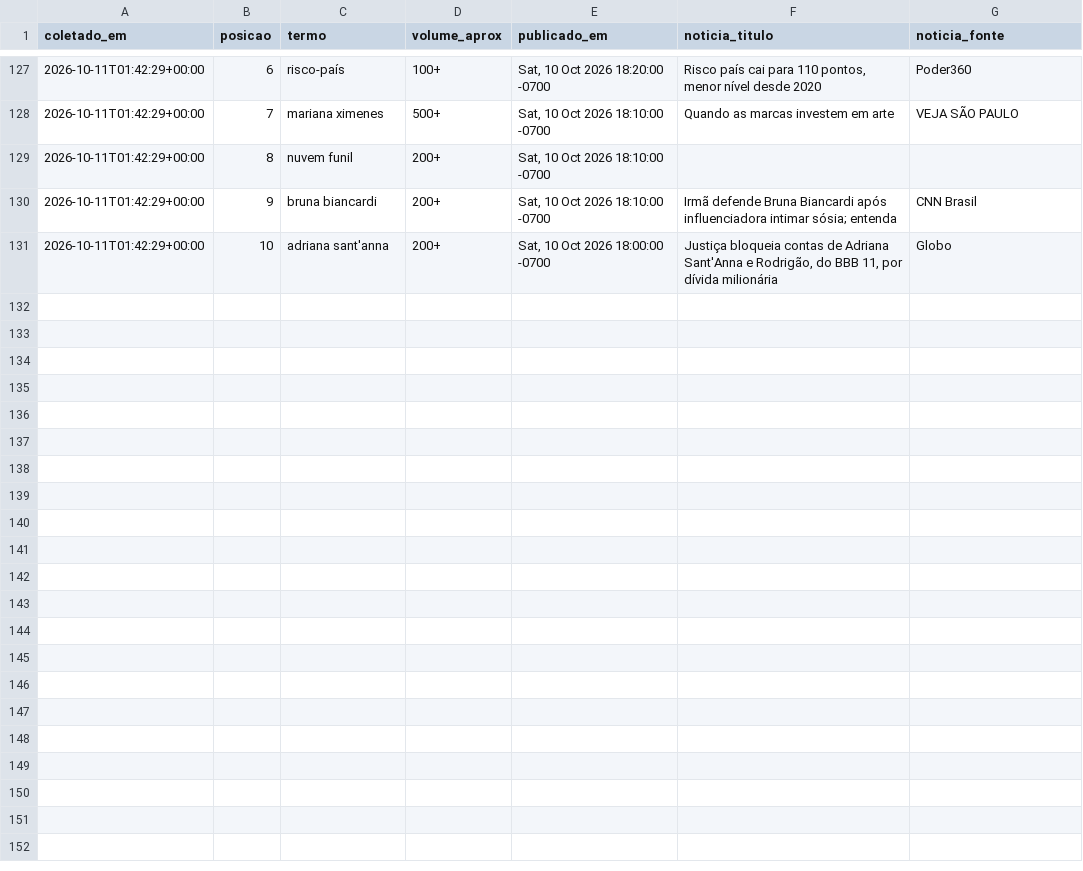
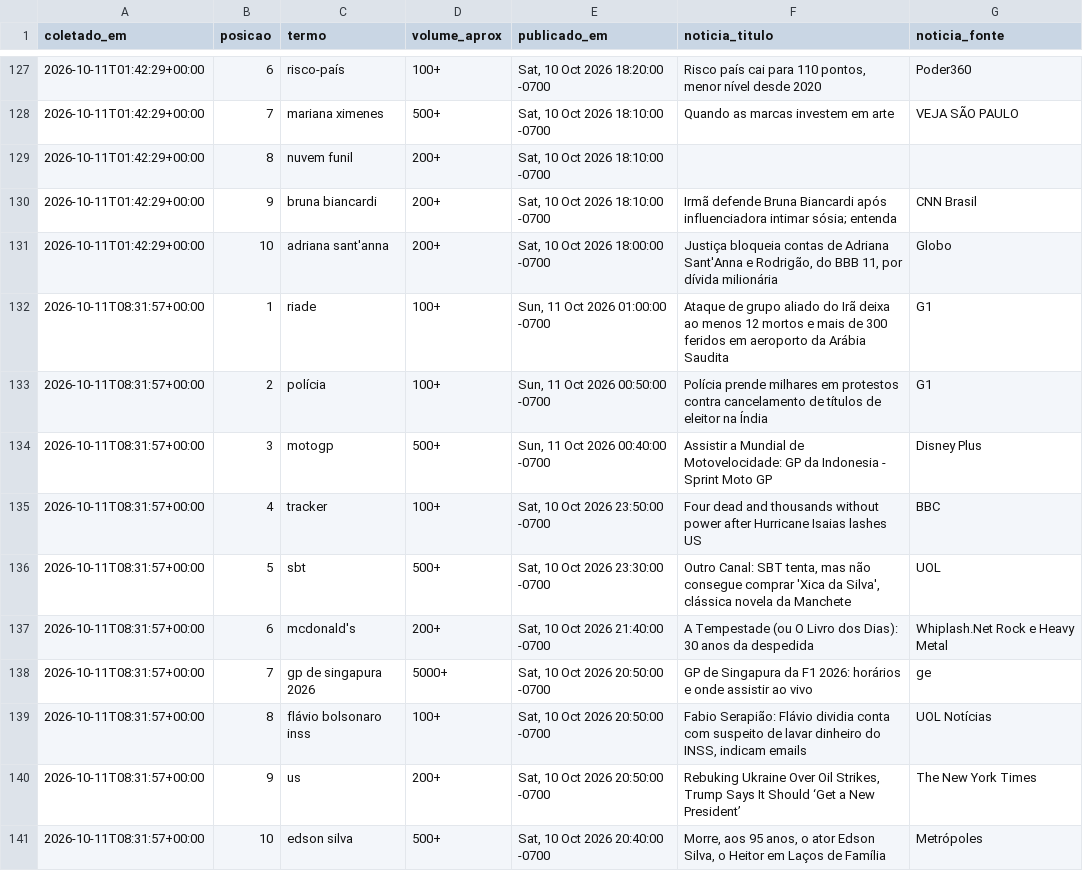
Before and after one commit to natashavalle/trends-brasil, a CSV file: data/snapshots.csv, drawn as a sheet; only a part is shown, gaps mark what is left out.

```diff
--- a/data/snapshots.csv
+++ b/data/snapshots.csv
@@ -131 +131,11 @@ coletado_em,posicao,termo,volume_aprox,publicado_em,noticia_titulo,noticia_fonte
 2026-10-11T01:42:29+00:00,10,adriana sant'anna,200+,"Sat, 10 Oct 2026 18:00:00 -0700","Justiça bloqueia contas de Adriana Sant'Anna e Rodrigão, do BBB 11, por dívida milionária",Globo
+2026-10-11T08:31:57+00:00,1,riade,100+,"Sun, 11 Oct 2026 01:00:00 -0700",Ataque de grupo aliado do Irã deixa ao menos 12 mortos e mais de 300 feridos em aeroporto da Arábia Saudita,G1
+2026-10-11T08:31:57+00:00,2,polícia,100+,"Sun, 11 Oct 2026 00:50:00 -0700",Polícia prende milhares em protestos contra cancelamento de títulos de eleitor na Índia,G1
+2026-10-11T08:31:57+00:00,3,motogp,500+,"Sun, 11 Oct 2026 00:40:00 -0700",Assistir a Mundial de Motovelocidade: GP da Indonesia - Sprint Moto GP,Disney Plus
+2026-10-11T08:31:57+00:00,4,tracker,100+,"Sat, 10 Oct 2026 23:50:00 -0700",Four dead and thousands without power after Hurricane Isaias lashes US,BBC
+2026-10-11T08:31:57+00:00,5,sbt,500+,"Sat, 10 Oct 2026 23:30:00 -0700","Outro Canal: SBT tenta, mas não consegue comprar 'Xica da Silva', clássica novela da Manchete",UOL
+2026-10-11T08:31:57+00:00,6,mcdonald's,200+,"Sat, 10 Oct 2026 21:40:00 -0700",A Tempestade (ou O Livro dos Dias): 30 anos da despedida,Whiplash.Net Rock e Heavy Metal
+2026-10-11T08:31:57+00:00,7,gp de singapura 2026,5000+,"Sat, 10 Oct 2026 20:50:00 -0700",GP de Singapura da F1 2026: horários e onde assistir ao vivo,ge
+2026-10-11T08:31:57+00:00,8,flávio bolsonaro inss,100+,"Sat, 10 Oct 2026 20:50:00 -0700","Fabio Serapião: Flávio dividia conta com suspeito de lavar dinheiro do INSS, indicam emails",UOL Notícias
+2026-10-11T08:31:57+00:00,9,us,200+,"Sat, 10 Oct 2026 20:50:00 -0700","Rebuking Ukraine Over Oil Strikes, Trump Says It Should ‘Get a New President’",The New York Times
+2026-10-11T08:31:57+00:00,10,edson silva,500+,"Sat, 10 Oct 2026 20:40:00 -0700","Morre, aos 95 anos, o ator Edson Silva, o Heitor em Laços de Família",Metrópoles
```
